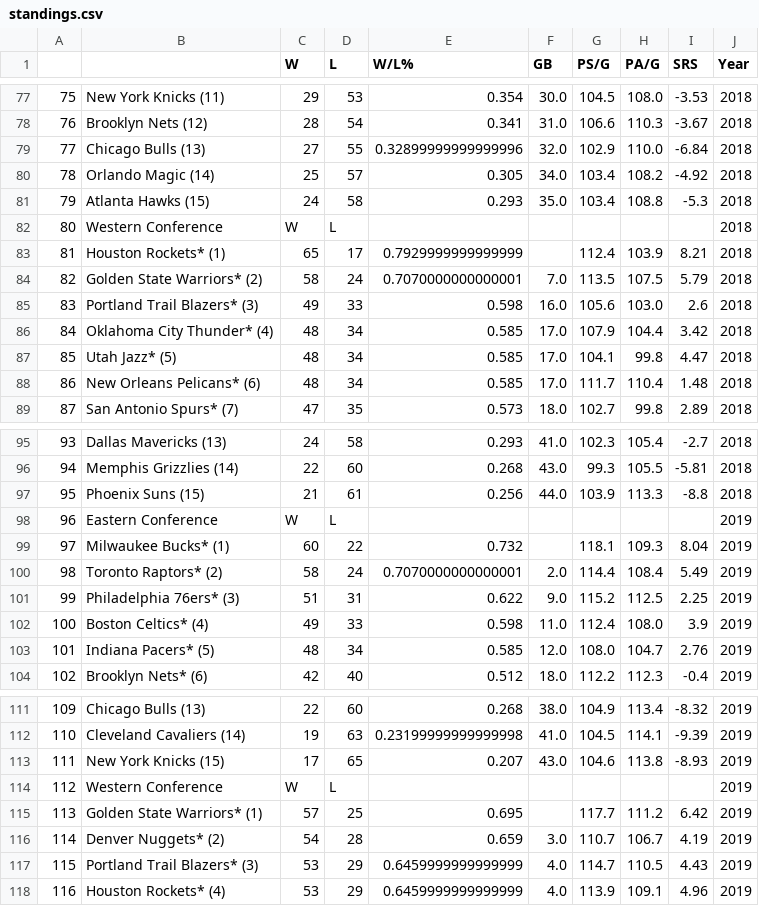
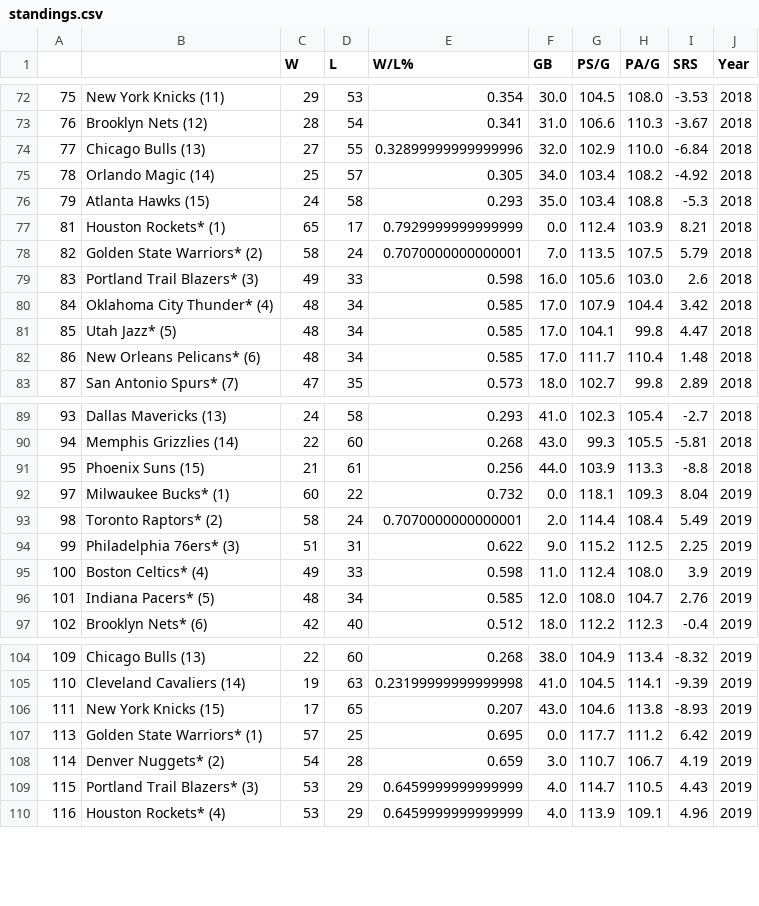
Before and after one commit to cc506/NBADrafteesAnalysis, a CSV file: standings.csv, drawn as a sheet; only a part is shown, gaps mark what is left out; the diff covers the shown part only.

```diff
--- a/standings.csv
+++ b/standings.csv
@@ -81,4 +76,3 @@
 79,Atlanta Hawks (15) ,24,58,0.293,35.0,103.4,108.8,-5.3,2018
-80,Western Conference,W,L,,,,,,2018
-81,Houston Rockets* (1) ,65,17,0.7929999999999999,,112.4,103.9,8.21,2018
+81,Houston Rockets* (1) ,65,17,0.7929999999999999,0.0,112.4,103.9,8.21,2018
 82,Golden State Warriors* (2) ,58,24,0.7070000000000001,7.0,113.5,107.5,5.79,2018
@@ -97,4 +91,3 @@
 95,Phoenix Suns (15) ,21,61,0.256,44.0,103.9,113.3,-8.8,2018
-96,Eastern Conference,W,L,,,,,,2019
-97,Milwaukee Bucks* (1) ,60,22,0.732,,118.1,109.3,8.04,2019
+97,Milwaukee Bucks* (1) ,60,22,0.732,0.0,118.1,109.3,8.04,2019
 98,Toronto Raptors* (2) ,58,24,0.7070000000000001,2.0,114.4,108.4,5.49,2019
@@ -113,4 +106,3 @@
 111,New York Knicks (15) ,17,65,0.207,43.0,104.6,113.8,-8.93,2019
-112,Western Conference,W,L,,,,,,2019
-113,Golden State Warriors* (1) ,57,25,0.695,,117.7,111.2,6.42,2019
+113,Golden State Warriors* (1) ,57,25,0.695,0.0,117.7,111.2,6.42,2019
 114,Denver Nuggets* (2) ,54,28,0.659,3.0,110.7,106.7,4.19,2019
```
Also changed, not shown: 5 removed rows and 5 edited cells elsewhere in this file, 5 other files.
